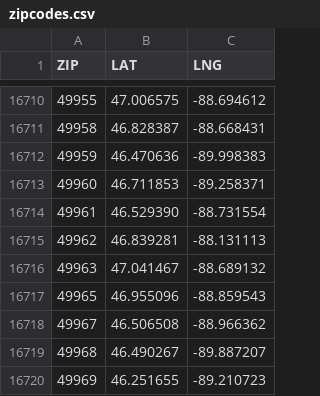
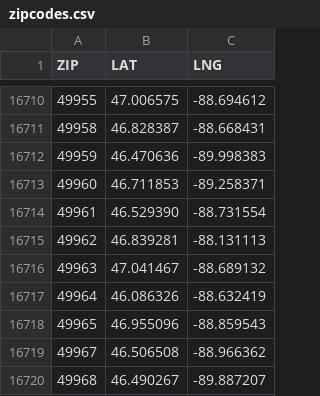
Before and after one commit to BeeHiveCyberSecurity/BeeHive-Cogs, a CSV file: weatherpro/data/zipcodes.csv, drawn as a sheet; only a part is shown, gaps mark what is left out; the shorter side is filled out with more unchanged rows.

Commit message:
update zipcodes.csv

```diff
--- a/weatherpro/data/zipcodes.csv
+++ b/weatherpro/data/zipcodes.csv
@@ -16716,2 +16716,3 @@ ZIP,LAT,LNG
 49963,47.041467, -88.689132
+49964,46.086326, -88.632419
 49965,46.955096, -88.859543
```
